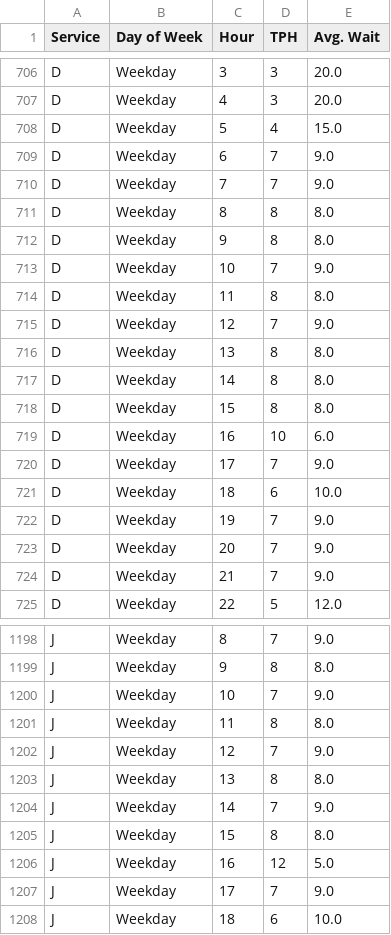
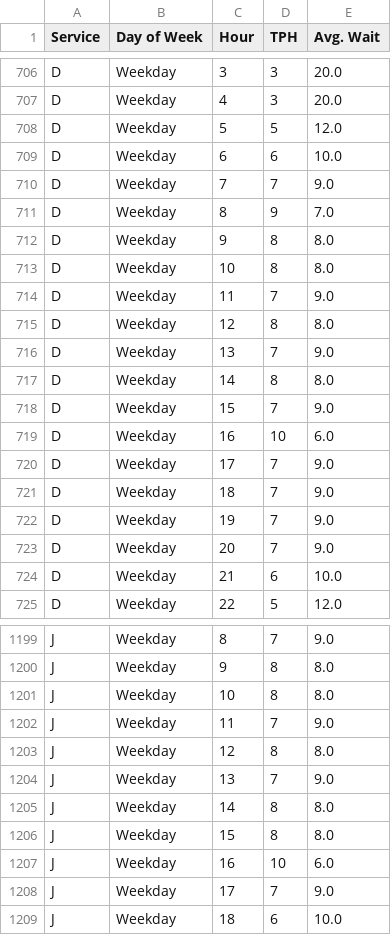
Before and after one commit to gregfeliu/NYC-Subway-Frequencies, a CSV file: data/hourly_route_trip_freq.csv, drawn as a sheet; only a part is shown, gaps mark what is left out; the diff covers the shown part only.

```diff
--- a/data/hourly_route_trip_freq.csv
+++ b/data/hourly_route_trip_freq.csv
@@ -707,19 +707,19 @@ D,Weekday,3,3,20.0
 D,Weekday,4,3,20.0
-D,Weekday,5,4,15.0
-D,Weekday,6,7,9.0
+D,Weekday,5,5,12.0
+D,Weekday,6,6,10.0
 D,Weekday,7,7,9.0
-D,Weekday,8,8,8.0
+D,Weekday,8,9,7.0
 D,Weekday,9,8,8.0
-D,Weekday,10,7,9.0
-D,Weekday,11,8,8.0
-D,Weekday,12,7,9.0
-D,Weekday,13,8,8.0
+D,Weekday,10,8,8.0
+D,Weekday,11,7,9.0
+D,Weekday,12,8,8.0
+D,Weekday,13,7,9.0
 D,Weekday,14,8,8.0
-D,Weekday,15,8,8.0
+D,Weekday,15,7,9.0
 D,Weekday,16,10,6.0
 D,Weekday,17,7,9.0
-D,Weekday,18,6,10.0
+D,Weekday,18,7,9.0
 D,Weekday,19,7,9.0
 D,Weekday,20,7,9.0
-D,Weekday,21,7,9.0
+D,Weekday,21,6,10.0
 D,Weekday,22,5,12.0
@@ -1199,9 +1200,9 @@ J,Weekday,8,7,9.0
 J,Weekday,9,8,8.0
-J,Weekday,10,7,9.0
-J,Weekday,11,8,8.0
-J,Weekday,12,7,9.0
-J,Weekday,13,8,8.0
-J,Weekday,14,7,9.0
+J,Weekday,10,8,8.0
+J,Weekday,11,7,9.0
+J,Weekday,12,8,8.0
+J,Weekday,13,7,9.0
+J,Weekday,14,8,8.0
 J,Weekday,15,8,8.0
-J,Weekday,16,12,5.0
+J,Weekday,16,10,6.0
 J,Weekday,17,7,9.0
```
Also changed, not shown: 1 added row and 48 edited cells elsewhere in this file, data/daily_route_trip_freq.csv, data/trip_interval_route_freq.csv, 11 other files.
